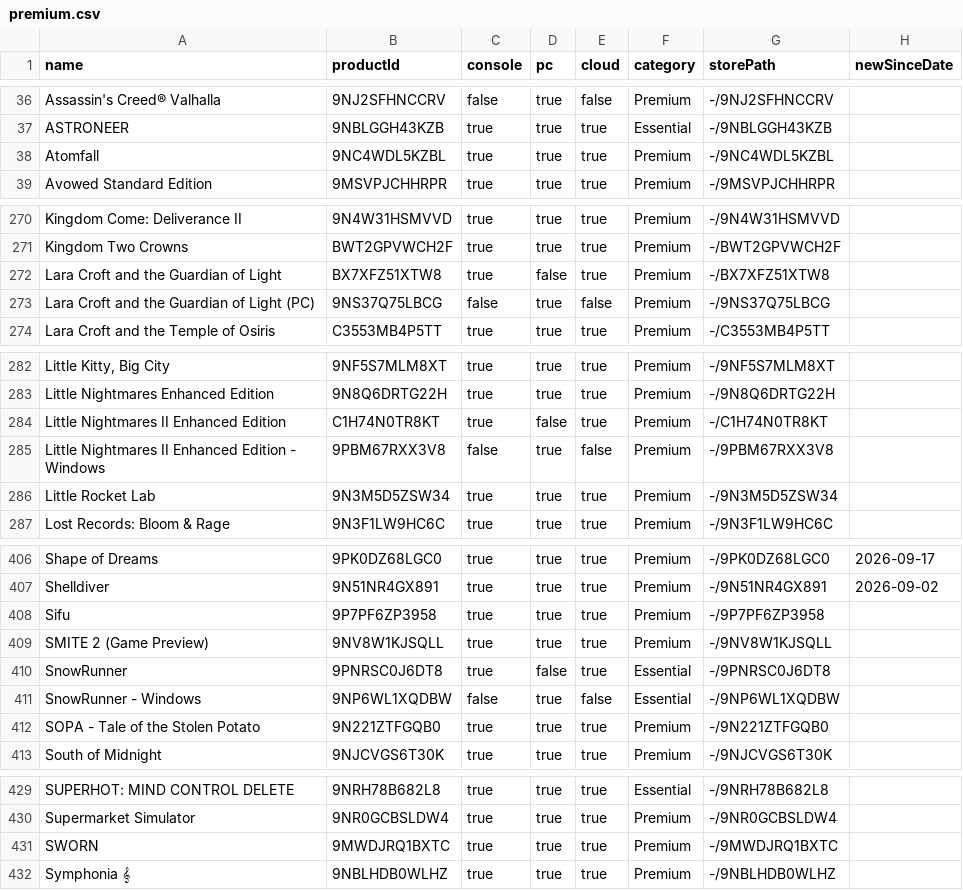
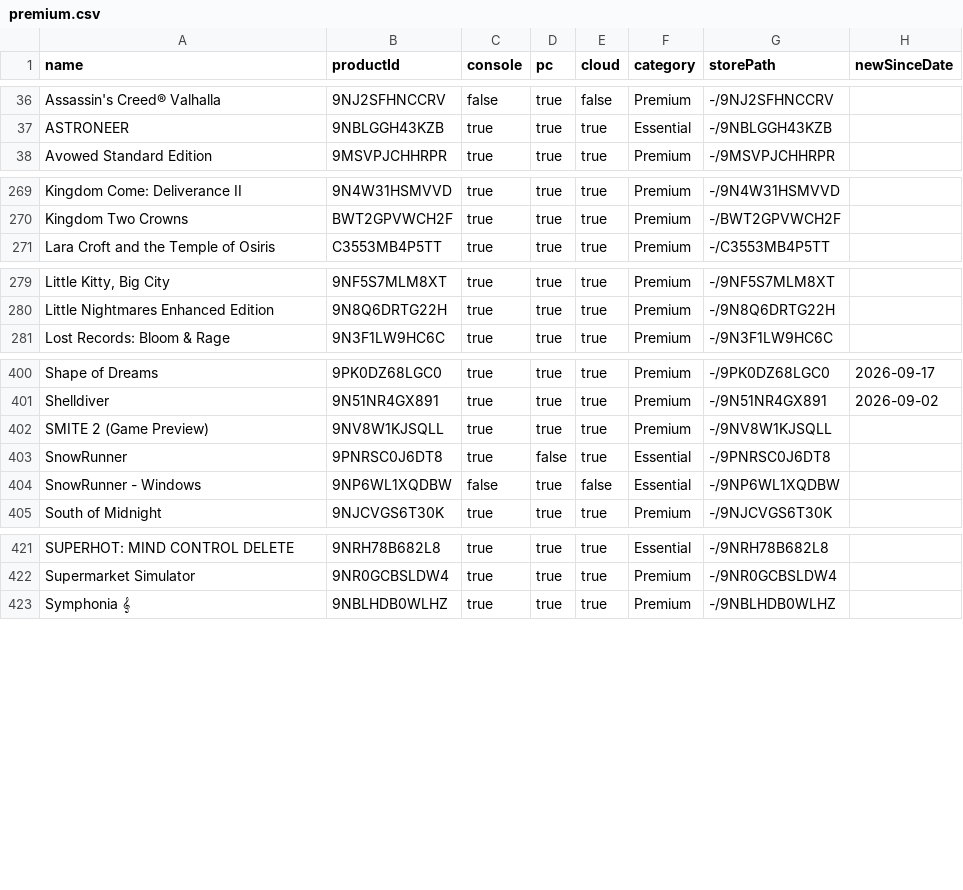
Before and after one commit to ninnex/xbox-gamepass-only-ultimate, a CSV file: data/premium.csv, drawn as a sheet; only a part is shown, gaps mark what is left out; the diff covers the shown part only; the diff names each change by its address in the sheet, - before the commit and + after, or states it on an @@ line.

```diff
--- a/data/premium.csv
+++ b/data/premium.csv
-row 38: Atomfall | 9NC4WDL5KZBL | true | true | true | Premium | -/9NC4WDL5KZBL
-row 272: Lara Croft and the Guardian of Light | BX7XFZ51XTW8 | true | false | true | Premium | -/BX7XFZ51XTW8
-row 273: Lara Croft and the Guardian of Light (PC) | 9NS37Q75LBCG | false | true | false | Premium | -/9NS37Q75LBCG
-row 284: Little Nightmares II Enhanced Edition | C1H74N0TR8KT | true | false | true | Premium | -/C1H74N0TR8KT
-row 285: Little Nightmares II Enhanced Edition - Windows | 9PBM67RXX3V8 | false | true | false | Premium | -/9PBM67RXX3V8
-row 286: Little Rocket Lab | 9N3M5D5ZSW34 | true | true | true | Premium | -/9N3M5D5ZSW34
-row 408: Sifu | 9P7PF6ZP3958 | true | true | true | Premium | -/9P7PF6ZP3958
-row 412: SOPA - Tale of the Stolen Potato | 9N221ZTFGQB0 | true | true | true | Premium | -/9N221ZTFGQB0
-row 431: SWORN | 9MWDJRQ1BXTC | true | true | true | Premium | -/9MWDJRQ1BXTC
```
Also changed, not shown: 1 removed row elsewhere in this file, data/ultimate.csv, 1 other file.
